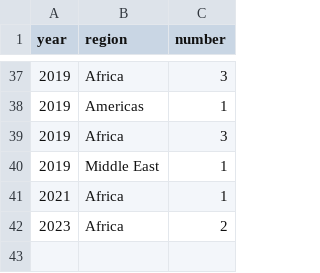
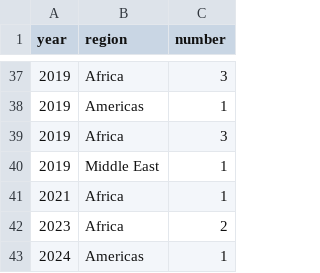
Before and after one commit to c-yordan/un_security_council_highlights, a CSV file: unsc_highlights - missions.csv, drawn as a sheet; only a part is shown, gaps mark what is left out; the diff names each change by its address in the sheet, - before the commit and + after, or states it on an @@ line.

Commit message:
Update unsc_highlights - missions.csv

```diff
--- a/unsc_highlights - missions.csv
+++ b/unsc_highlights - missions.csv
+row 43: 2024 | Americas | 1
```
